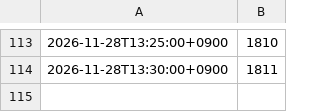
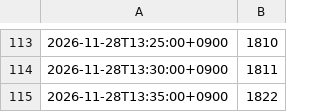
Before and after one commit to Bugeon151/olpark-now, a CSV file: data/live/2026-11-28.csv, drawn as a sheet; only a part is shown, gaps mark what is left out.

Commit message:
live 2026-11-28 13:35

```diff
--- a/data/live/2026-11-28.csv
+++ b/data/live/2026-11-28.csv
@@ -114 +114,2 @@
 2026-11-28T13:30:00+0900,1811
+2026-11-28T13:35:00+0900,1822
```
